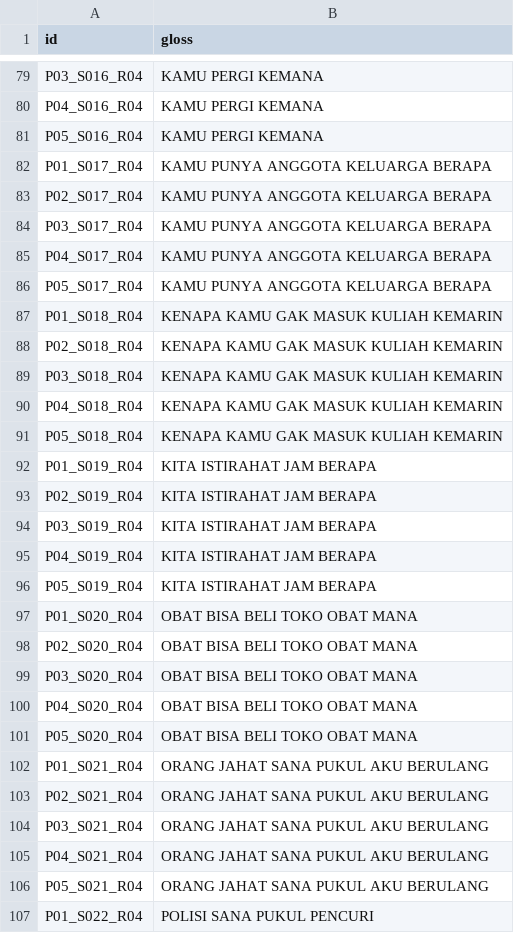
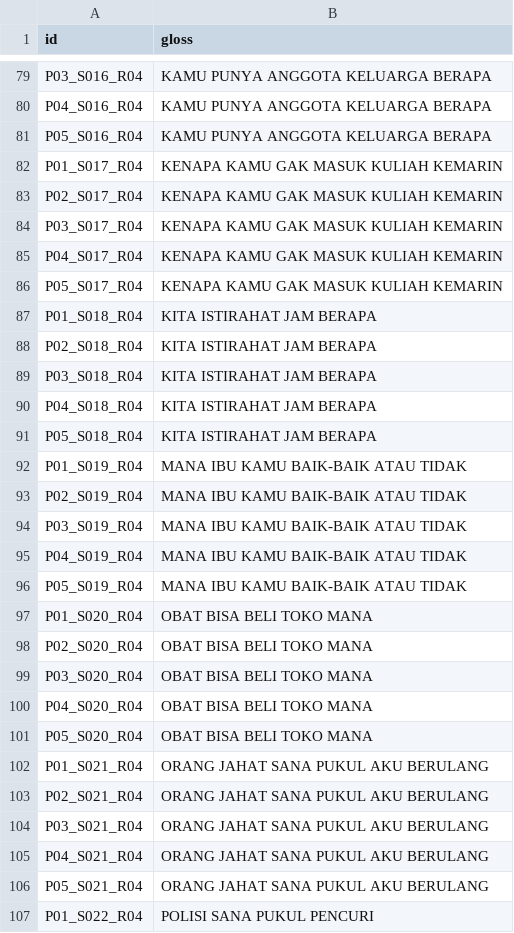
Before and after one commit to MahardikaPratama/MSLR_ICCV2025, a CSV file: preprocess/mslr2025/SD/dev.csv, drawn as a sheet; only a part is shown, gaps mark what is left out; the diff covers the shown part only; the diff names each change by its address in the sheet, - before the commit and + after, or states it on an @@ line.

```diff
--- a/preprocess/mslr2025/SD/dev.csv
+++ b/preprocess/mslr2025/SD/dev.csv
-B79:B81 (gloss): KAMU PERGI KEMANA
+B79:B81 (gloss): KAMU PUNYA ANGGOTA KELUARGA BERAPA
-B82:B86 (gloss): KAMU PUNYA ANGGOTA KELUARGA BERAPA
+B82:B86 (gloss): KENAPA KAMU GAK MASUK KULIAH KEMARIN
-B87:B91 (gloss): KENAPA KAMU GAK MASUK KULIAH KEMARIN
+B87:B91 (gloss): KITA ISTIRAHAT JAM BERAPA
-B92:B96 (gloss): KITA ISTIRAHAT JAM BERAPA
+B92:B96 (gloss): MANA IBU KAMU BAIK-BAIK ATAU TIDAK
-B97:B101 (gloss): OBAT BISA BELI TOKO OBAT MANA
+B97:B101 (gloss): OBAT BISA BELI TOKO MANA
```
Also changed, not shown: 52 edited cells elsewhere in this file, preprocess/mslr2025/SD/test.csv, preprocess/mslr2025/SD/train.csv, 17 other files.
